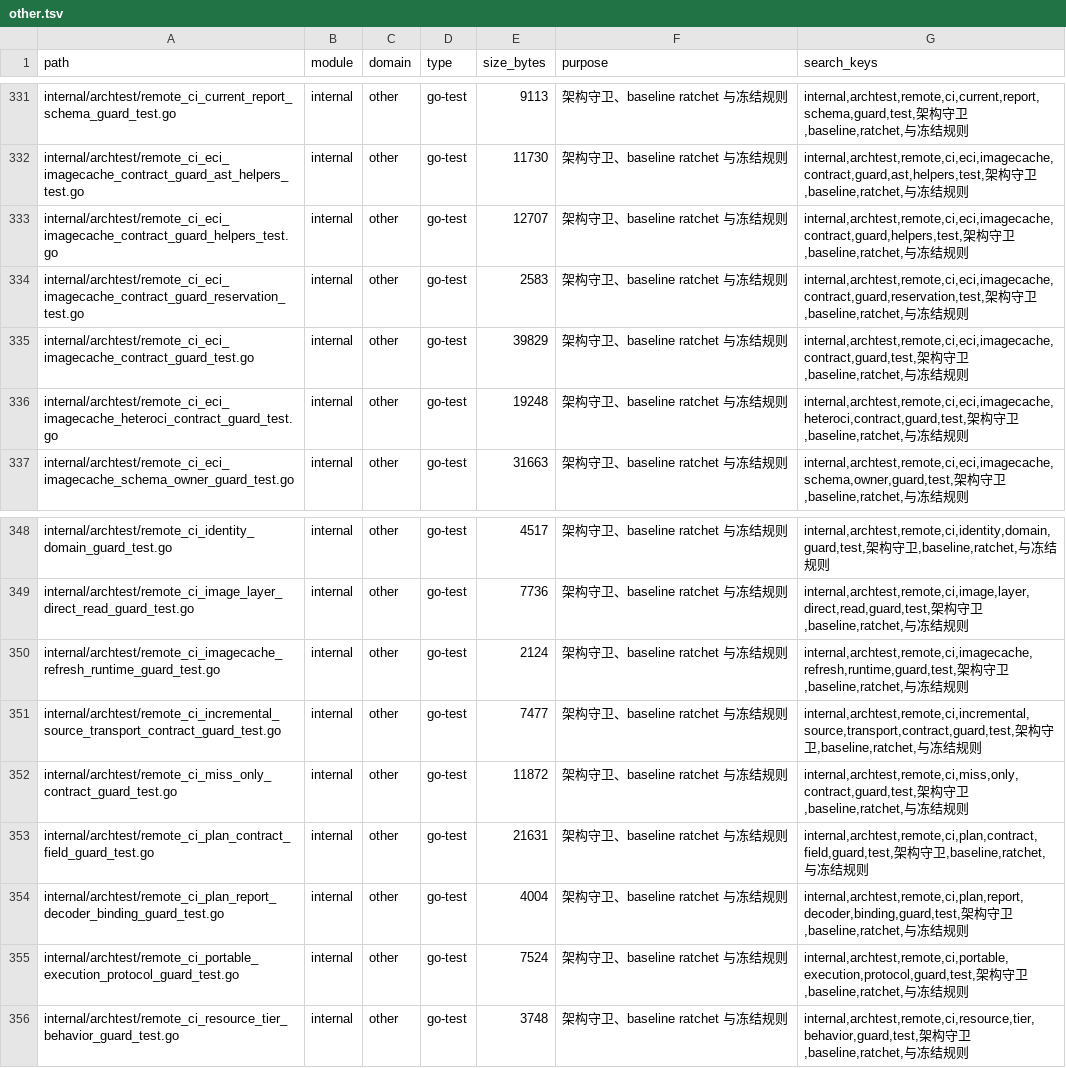
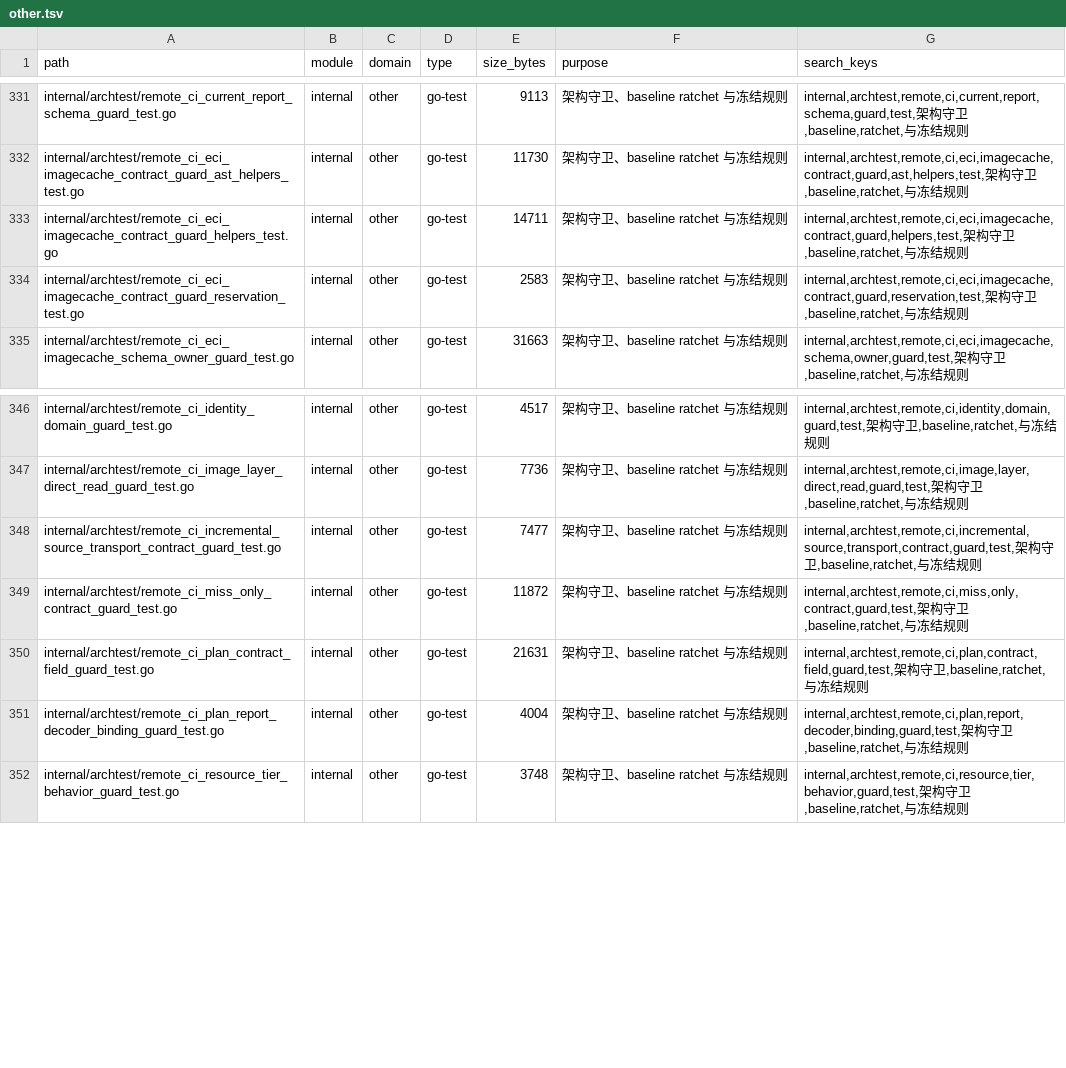
Before and after one commit to lihah111222333-cloud/Super-Dolphin-Agent-Cockpit, a TSV file: docs/doc/codemap/project-map/index/other.tsv, drawn as a sheet; only a part is shown, gaps mark what is left out.

```diff
--- a/docs/doc/codemap/project-map/index/other.tsv
+++ b/docs/doc/codemap/project-map/index/other.tsv
@@ -332,6 +332,4 @@ internal/archtest/remote_ci_current_report_schema_guard_test.go	internal	other	g
 internal/archtest/remote_ci_eci_imagecache_contract_guard_ast_helpers_test.go	internal	other	go-test	11730	架构守卫、baseline ratchet 与冻结规则	internal,archtest,remote,ci,eci,imagecache,contract,guard,ast,helpers,test,架构守卫,baseline,ratchet,与冻结规则
-internal/archtest/remote_ci_eci_imagecache_contract_guard_helpers_test.go	internal	other	go-test	12707	架构守卫、baseline ratchet 与冻结规则	internal,archtest,remote,ci,eci,imagecache,contract,guard,helpers,test,架构守卫,baseline,ratchet,与冻结规则
+internal/archtest/remote_ci_eci_imagecache_contract_guard_helpers_test.go	internal	other	go-test	14711	架构守卫、baseline ratchet 与冻结规则	internal,archtest,remote,ci,eci,imagecache,contract,guard,helpers,test,架构守卫,baseline,ratchet,与冻结规则
 internal/archtest/remote_ci_eci_imagecache_contract_guard_reservation_test.go	internal	other	go-test	2583	架构守卫、baseline ratchet 与冻结规则	internal,archtest,remote,ci,eci,imagecache,contract,guard,reservation,test,架构守卫,baseline,ratchet,与冻结规则
-internal/archtest/remote_ci_eci_imagecache_contract_guard_test.go	internal	other	go-test	39829	架构守卫、baseline ratchet 与冻结规则	internal,archtest,remote,ci,eci,imagecache,contract,guard,test,架构守卫,baseline,ratchet,与冻结规则
-internal/archtest/remote_ci_eci_imagecache_heteroci_contract_guard_test.go	internal	other	go-test	19248	架构守卫、baseline ratchet 与冻结规则	internal,archtest,remote,ci,eci,imagecache,heteroci,contract,guard,test,架构守卫,baseline,ratchet,与冻结规则
 internal/archtest/remote_ci_eci_imagecache_schema_owner_guard_test.go	internal	other	go-test	31663	架构守卫、baseline ratchet 与冻结规则	internal,archtest,remote,ci,eci,imagecache,schema,owner,guard,test,架构守卫,baseline,ratchet,与冻结规则
@@ -349,3 +347,2 @@ internal/archtest/remote_ci_identity_domain_guard_test.go	internal	other	go-test
 internal/archtest/remote_ci_image_layer_direct_read_guard_test.go	internal	other	go-test	7736	架构守卫、baseline ratchet 与冻结规则	internal,archtest,remote,ci,image,layer,direct,read,guard,test,架构守卫,baseline,ratchet,与冻结规则
-internal/archtest/remote_ci_imagecache_refresh_runtime_guard_test.go	internal	other	go-test	2124	架构守卫、baseline ratchet 与冻结规则	internal,archtest,remote,ci,imagecache,refresh,runtime,guard,test,架构守卫,baseline,ratchet,与冻结规则
 internal/archtest/remote_ci_incremental_source_transport_contract_guard_test.go	internal	other	go-test	7477	架构守卫、baseline ratchet 与冻结规则	internal,archtest,remote,ci,incremental,source,transport,contract,guard,test,架构守卫,baseline,ratchet,与冻结规则
@@ -354,3 +351,2 @@ internal/archtest/remote_ci_plan_contract_field_guard_test.go	internal	other	go-
 internal/archtest/remote_ci_plan_report_decoder_binding_guard_test.go	internal	other	go-test	4004	架构守卫、baseline ratchet 与冻结规则	internal,archtest,remote,ci,plan,report,decoder,binding,guard,test,架构守卫,baseline,ratchet,与冻结规则
-internal/archtest/remote_ci_portable_execution_protocol_guard_test.go	internal	other	go-test	7524	架构守卫、baseline ratchet 与冻结规则	internal,archtest,remote,ci,portable,execution,protocol,guard,test,架构守卫,baseline,ratchet,与冻结规则
 internal/archtest/remote_ci_resource_tier_behavior_guard_test.go	internal	other	go-test	3748	架构守卫、baseline ratchet 与冻结规则	internal,archtest,remote,ci,resource,tier,behavior,guard,test,架构守卫,baseline,ratchet,与冻结规则
```
Also changed, not shown: docs/doc/codemap/project-map/index/docs-agent.tsv, docs/doc/codemap/project-map/index/remote-ci.tsv, 10 other files.
